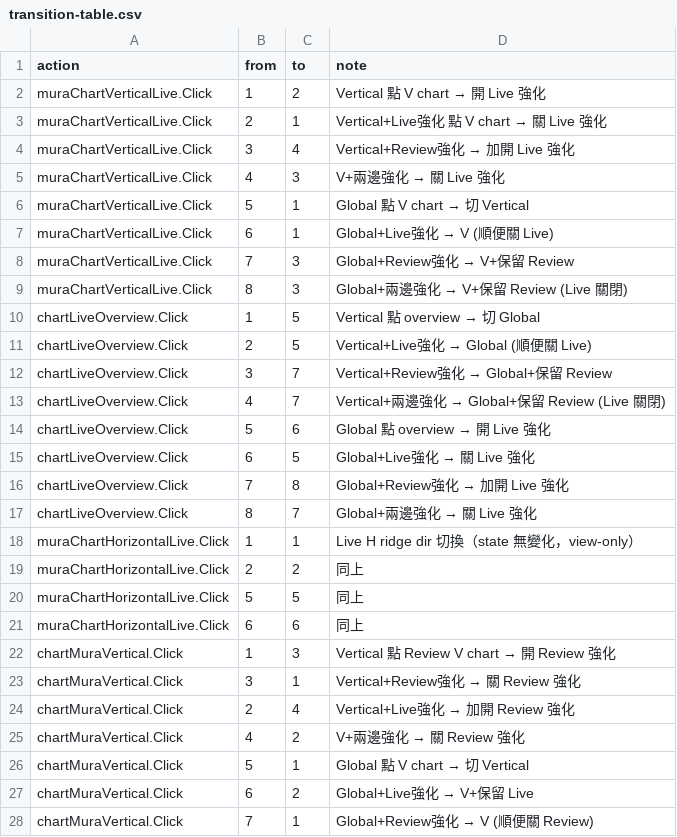
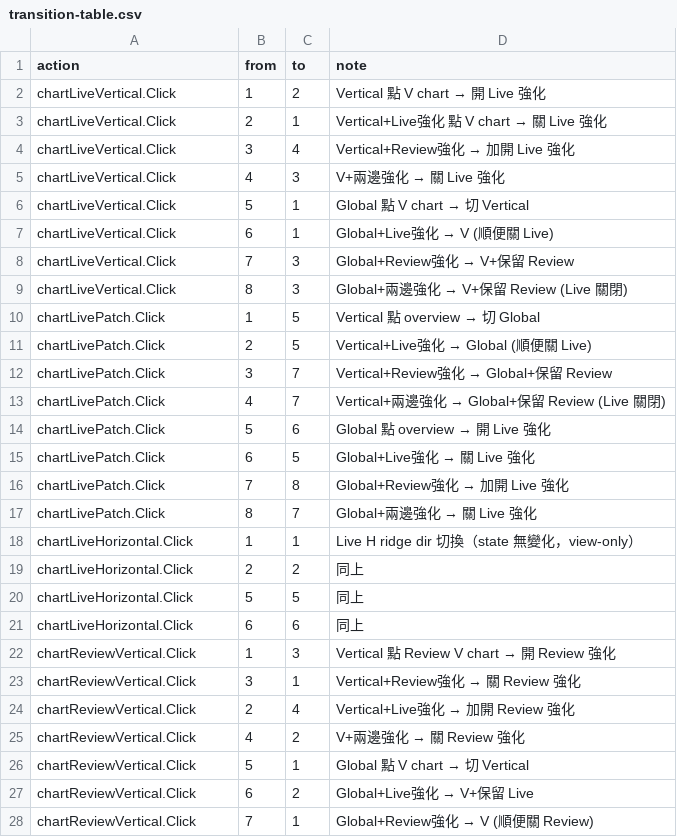
Before and after one commit to rogic1105/PICoater_AOI, a CSV file: docs/dev/fsm/transition-table.csv, drawn as a sheet; only a part is shown; the diff covers the shown part only.

```diff
--- a/docs/dev/fsm/transition-table.csv
+++ b/docs/dev/fsm/transition-table.csv
@@ -1,28 +1,28 @@
 action,from,to,note
-muraChartVerticalLive.Click,1,2,Vertical 點 V chart → 開 Live 強化
-muraChartVerticalLive.Click,2,1,Vertical+Live強化 點 V chart → 關 Live 強化
-muraChartVerticalLive.Click,3,4,Vertical+Review強化 → 加開 Live 強化
-muraChartVerticalLive.Click,4,3,V+兩邊強化 → 關 Live 強化
-muraChartVerticalLive.Click,5,1,Global 點 V chart → 切 Vertical
-muraChartVerticalLive.Click,6,1,Global+Live強化 → V (順便關 Live)
-muraChartVerticalLive.Click,7,3,Global+Review強化 → V+保留 Review
-muraChartVerticalLive.Click,8,3,Global+兩邊強化 → V+保留 Review (Live 關閉)
-chartLiveOverview.Click,1,5,Vertical 點 overview → 切 Global
-chartLiveOverview.Click,2,5,Vertical+Live強化 → Global (順便關 Live)
-chartLiveOverview.Click,3,7,Vertical+Review強化 → Global+保留 Review
-chartLiveOverview.Click,4,7,Vertical+兩邊強化 → Global+保留 Review (Live 關閉)
-chartLiveOverview.Click,5,6,Global 點 overview → 開 Live 強化
-chartLiveOverview.Click,6,5,Global+Live強化 → 關 Live 強化
-chartLiveOverview.Click,7,8,Global+Review強化 → 加開 Live 強化
-chartLiveOverview.Click,8,7,Global+兩邊強化 → 關 Live 強化
-muraChartHorizontalLive.Click,1,1,Live H ridge dir 切換（state 無變化，view-only）
-muraChartHorizontalLive.Click,2,2,同上
-muraChartHorizontalLive.Click,5,5,同上
-muraChartHorizontalLive.Click,6,6,同上
-chartMuraVertical.Click,1,3,Vertical 點 Review V chart → 開 Review 強化
-chartMuraVertical.Click,3,1,Vertical+Review強化 → 關 Review 強化
-chartMuraVertical.Click,2,4,Vertical+Live強化 → 加開 Review 強化
-chartMuraVertical.Click,4,2,V+兩邊強化 → 關 Review 強化
-chartMuraVertical.Click,5,1,Global 點 V chart → 切 Vertical
-chartMuraVertical.Click,6,2,Global+Live強化 → V+保留 Live
-chartMuraVertical.Click,7,1,Global+Review強化 → V (順便關 Review)
+chartLiveVertical.Click,1,2,Vertical 點 V chart → 開 Live 強化
+chartLiveVertical.Click,2,1,Vertical+Live強化 點 V chart → 關 Live 強化
+chartLiveVertical.Click,3,4,Vertical+Review強化 → 加開 Live 強化
+chartLiveVertical.Click,4,3,V+兩邊強化 → 關 Live 強化
+chartLiveVertical.Click,5,1,Global 點 V chart → 切 Vertical
+chartLiveVertical.Click,6,1,Global+Live強化 → V (順便關 Live)
+chartLiveVertical.Click,7,3,Global+Review強化 → V+保留 Review
+chartLiveVertical.Click,8,3,Global+兩邊強化 → V+保留 Review (Live 關閉)
+chartLivePatch.Click,1,5,Vertical 點 overview → 切 Global
+chartLivePatch.Click,2,5,Vertical+Live強化 → Global (順便關 Live)
+chartLivePatch.Click,3,7,Vertical+Review強化 → Global+保留 Review
+chartLivePatch.Click,4,7,Vertical+兩邊強化 → Global+保留 Review (Live 關閉)
+chartLivePatch.Click,5,6,Global 點 overview → 開 Live 強化
+chartLivePatch.Click,6,5,Global+Live強化 → 關 Live 強化
+chartLivePatch.Click,7,8,Global+Review強化 → 加開 Live 強化
+chartLivePatch.Click,8,7,Global+兩邊強化 → 關 Live 強化
+chartLiveHorizontal.Click,1,1,Live H ridge dir 切換（state 無變化，view-only）
+chartLiveHorizontal.Click,2,2,同上
+chartLiveHorizontal.Click,5,5,同上
+chartLiveHorizontal.Click,6,6,同上
+chartReviewVertical.Click,1,3,Vertical 點 Review V chart → 開 Review 強化
+chartReviewVertical.Click,3,1,Vertical+Review強化 → 關 Review 強化
+chartReviewVertical.Click,2,4,Vertical+Live強化 → 加開 Review 強化
+chartReviewVertical.Click,4,2,V+兩邊強化 → 關 Review 強化
+chartReviewVertical.Click,5,1,Global 點 V chart → 切 Vertical
+chartReviewVertical.Click,6,2,Global+Live強化 → V+保留 Live
+chartReviewVertical.Click,7,1,Global+Review強化 → V (順便關 Review)
```
Also changed, not shown: 29 edited cells elsewhere in this file, 38 other files.
